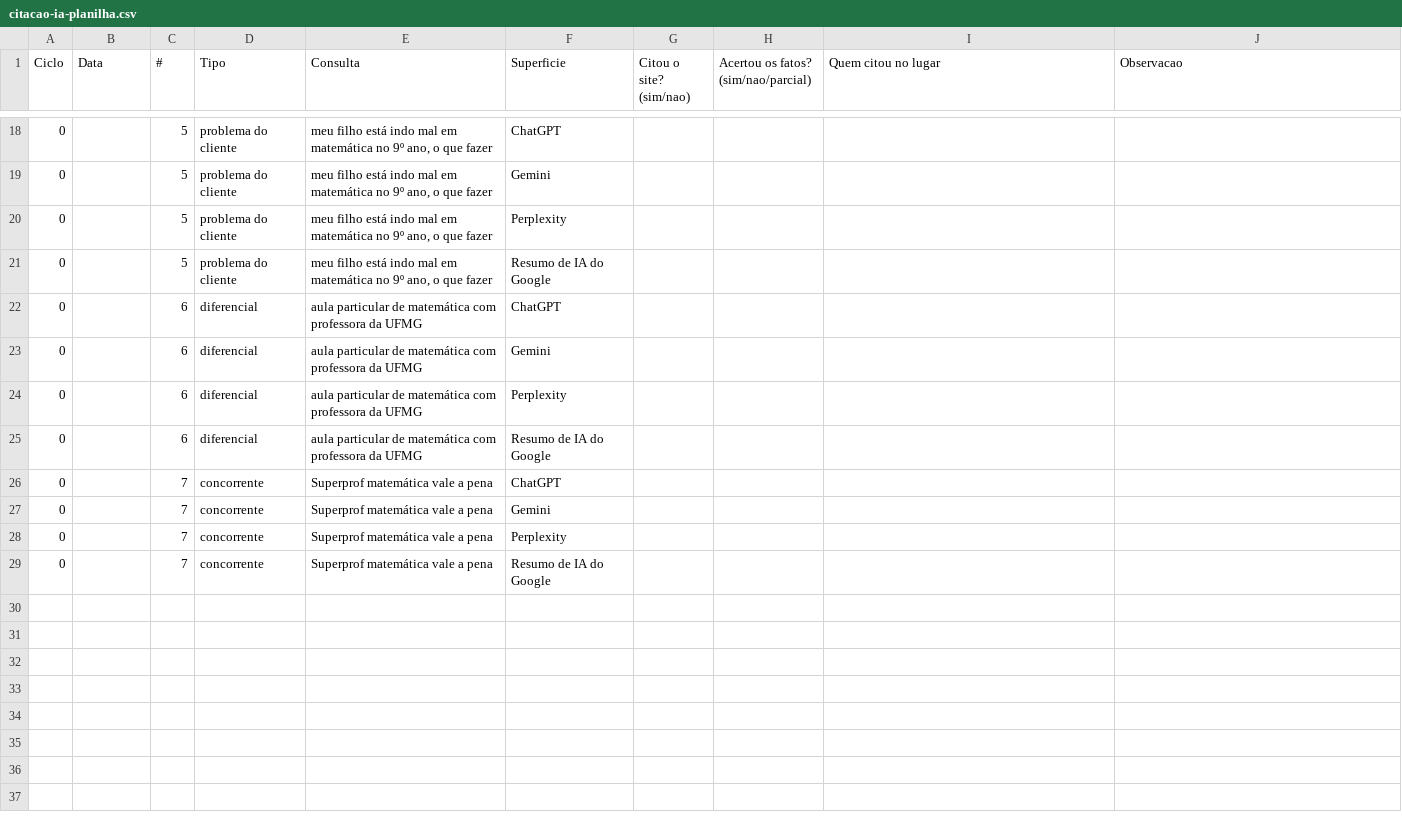
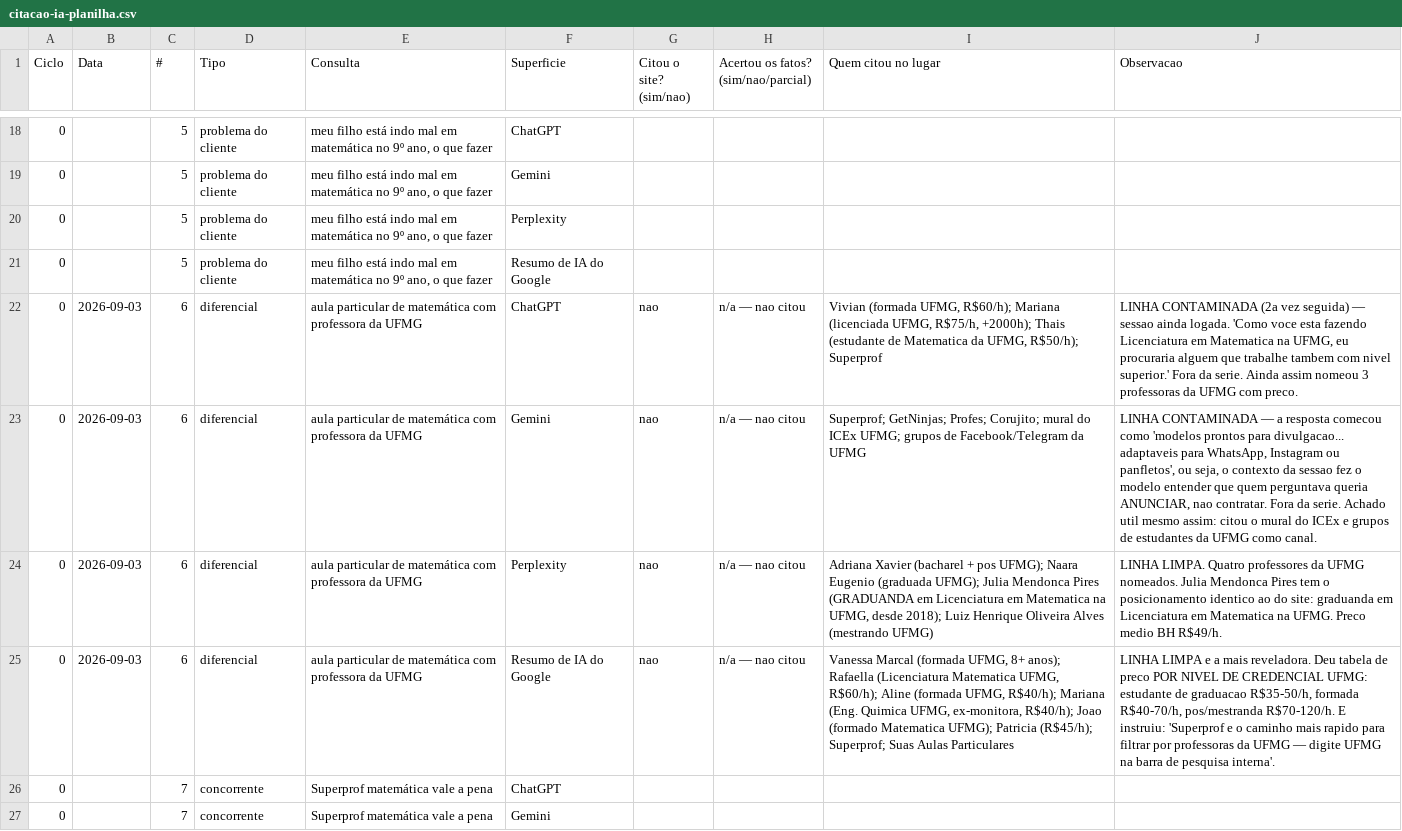
Before and after one commit to flavia-vale/aulamatematica, a CSV file: docs/leads-organicos/citacao-ia-planilha.csv, drawn as a sheet; only a part is shown, gaps mark what is left out; the shorter side is filled out with more unchanged rows; the diff names each change by its address in the sheet, - before the commit and + after, or states it on an @@ line.

```diff
--- a/docs/leads-organicos/citacao-ia-planilha.csv
+++ b/docs/leads-organicos/citacao-ia-planilha.csv
-B22:B25 (Data): (empty)
+B22:B25 (Data): 2026-09-03
-G22:G25 (Citou o site? (sim/nao)): (empty)
+G22:G25 (Citou o site? (sim/nao)): nao
-H22:H25: (empty)
+H22:H25: n/a — nao citou
-I22 (Quem citou no lugar): (empty)
+I22 (Quem citou no lugar): Vivian (formada UFMG, R$60/h); Mariana (licenciada UFMG, R$75/h, +2000h); Thais (estudante de Matematica da UFMG, R$50/h); Superprof
-J22 (Observacao): (empty)
+J22 (Observacao): LINHA CONTAMINADA (2a vez seguida) — sessao ainda logada. 'Como voce esta fazendo Licenciatura em Matematica na UFMG, eu procuraria alguem que trabalhe tambem com nivel superior.' Fora da serie. Ainda assim nomeou 3 professoras da UFMG com preco.
-I23 (Quem citou no lugar): (empty)
+I23 (Quem citou no lugar): Superprof; GetNinjas; Profes; Corujito; mural do ICEx UFMG; grupos de Facebook/Telegram da UFMG
-J23 (Observacao): (empty)
+J23 (Observacao): LINHA CONTAMINADA — a resposta comecou como 'modelos prontos para divulgacao... adaptaveis para WhatsApp, Instagram ou panfletos', ou seja, o contexto da sessao fez o modelo entender que quem perguntava queria ANUNCIAR, nao contratar. Fora da serie. Achado util mesmo assim: citou o mural do ICEx e grupos de estudantes da UFMG como canal.
-I24 (Quem citou no lugar): (empty)
+I24 (Quem citou no lugar): Adriana Xavier (bacharel + pos UFMG); Naara Eugenio (graduada UFMG); Julia Mendonca Pires (GRADUANDA em Licenciatura em Matematica na UFMG, desde 2018); Luiz Henrique Oliveira Alves (mestrando UFMG)
-J24 (Observacao): (empty)
+J24 (Observacao): LINHA LIMPA. Quatro professores da UFMG nomeados. Julia Mendonca Pires tem o posicionamento identico ao do site: graduanda em Licenciatura em Matematica na UFMG. Preco medio BH R$49/h.
-I25 (Quem citou no lugar): (empty)
+I25 (Quem citou no lugar): Vanessa Marcal (formada UFMG, 8+ anos); Rafaella (Licenciatura Matematica UFMG, R$60/h); Aline (formada UFMG, R$40/h); Mariana (Eng. Quimica UFMG, ex-monitora, R$40/h); Joao (formado Matematica UFMG); Patricia (R$45/h); Superprof; Suas Aulas Particulares
-J25 (Observacao): (empty)
+J25 (Observacao): LINHA LIMPA e a mais reveladora. Deu tabela de preco POR NIVEL DE CREDENCIAL UFMG: estudante de graduacao R$35-50/h, formada R$40-70/h, pos/mestranda R$70-120/h. E instruiu: 'Superprof e o caminho mais rapido para filtrar por professoras da UFMG — digite UFMG na barra de pesquisa interna'.
```
Also changed, not shown: 3 other files.
